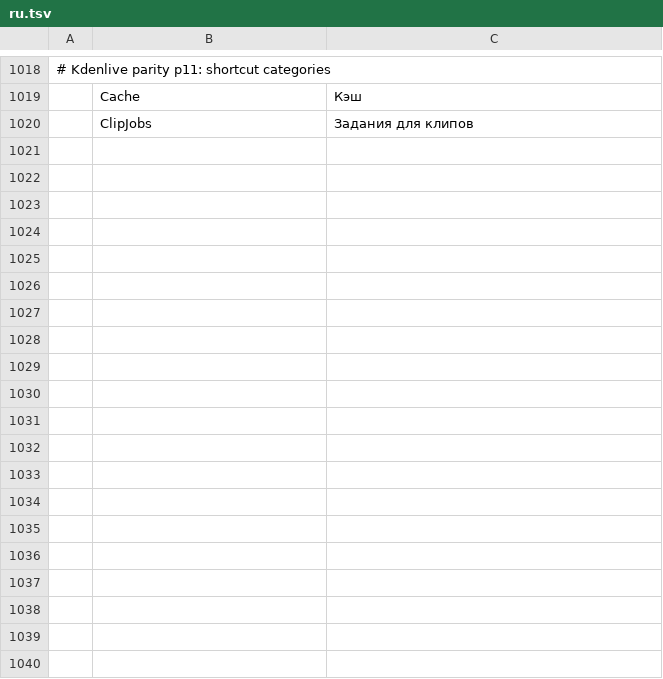
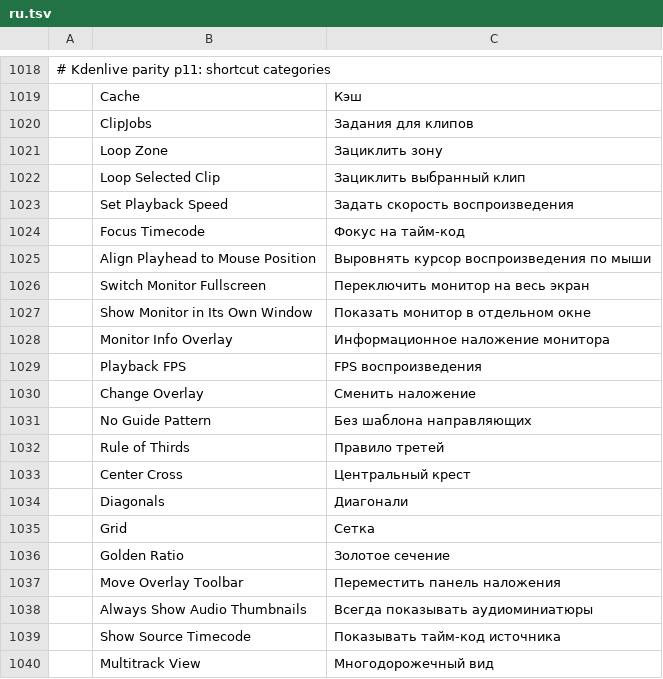
Before and after one commit to redrob-labs/redrob-film, a TSV file: crates/ui-egui/src/i18n/ru.tsv, drawn as a sheet; only a part is shown, gaps mark what is left out; the diff covers the shown part only.

Commit message:
Kdenlive parity p01: catalogs, parity rows, overlay colour for guides
New strings in every i18n catalog; kdenlive-1-playback.toml rows of the
playback, navigation, clip-monitor, project-monitor, monitor-overlay,
direct-control and external groups updated (53 full, 3 partial, 1 none).

```diff
--- a/crates/ui-egui/src/i18n/ru.tsv
+++ b/crates/ui-egui/src/i18n/ru.tsv
@@ -1020 +1020,21 @@
 	ClipJobs	Задания для клипов
+	Loop Zone	Зациклить зону
+	Loop Selected Clip	Зациклить выбранный клип
+	Set Playback Speed	Задать скорость воспроизведения
+	Focus Timecode	Фокус на тайм-код
+	Align Playhead to Mouse Position	Выровнять курсор воспроизведения по мыши
+	Switch Monitor Fullscreen	Переключить монитор на весь экран
+	Show Monitor in Its Own Window	Показать монитор в отдельном окне
+	Monitor Info Overlay	Информационное наложение монитора
+	Playback FPS	FPS воспроизведения
+	Change Overlay	Сменить наложение
+	No Guide Pattern	Без шаблона направляющих
+	Rule of Thirds	Правило третей
+	Center Cross	Центральный крест
+	Diagonals	Диагонали
+	Grid	Сетка
+	Golden Ratio	Золотое сечение
+	Move Overlay Toolbar	Переместить панель наложения
+	Always Show Audio Thumbnails	Всегда показывать аудиоминиатюры
+	Show Source Timecode	Показывать тайм-код источника
+	Multitrack View	Многодорожечный вид
```
Also changed, not shown: 64 added rows elsewhere in this file, crates/ui-egui/src/i18n/es.tsv, crates/ui-egui/src/i18n/fr.tsv, 7 other files.
